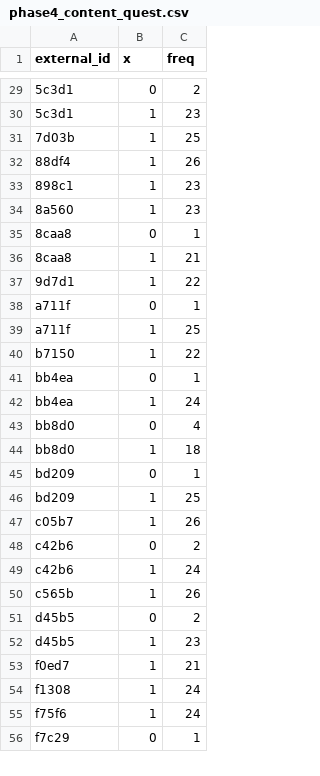
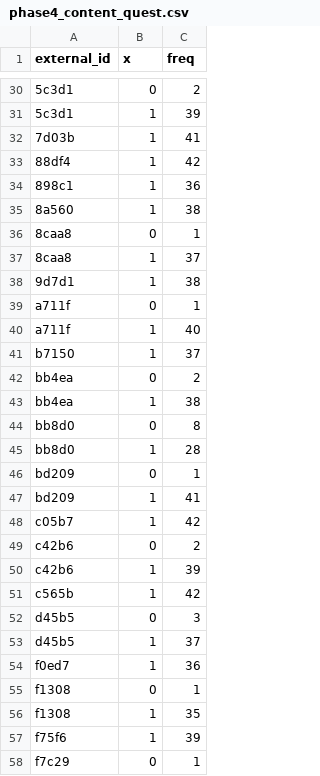
Before and after one commit to LucjanJanowski/lts_analysis_soft, a CSV file: 4phase_real_analysis/phase4_content_quest.csv, drawn as a sheet; only a part is shown, gaps mark what is left out; the diff covers the shown part only.

```diff
--- a/4phase_real_analysis/phase4_content_quest.csv
+++ b/4phase_real_analysis/phase4_content_quest.csv
@@ -29,28 +30,29 @@
 "5c3d1",0,2
-"5c3d1",1,23
-"7d03b",1,25
-"88df4",1,26
-"898c1",1,23
-"8a560",1,23
+"5c3d1",1,39
+"7d03b",1,41
+"88df4",1,42
+"898c1",1,36
+"8a560",1,38
 "8caa8",0,1
-"8caa8",1,21
-"9d7d1",1,22
+"8caa8",1,37
+"9d7d1",1,38
 "a711f",0,1
-"a711f",1,25
-"b7150",1,22
-"bb4ea",0,1
-"bb4ea",1,24
-"bb8d0",0,4
-"bb8d0",1,18
+"a711f",1,40
+"b7150",1,37
+"bb4ea",0,2
+"bb4ea",1,38
+"bb8d0",0,8
+"bb8d0",1,28
 "bd209",0,1
-"bd209",1,25
-"c05b7",1,26
+"bd209",1,41
+"c05b7",1,42
 "c42b6",0,2
-"c42b6",1,24
-"c565b",1,26
-"d45b5",0,2
-"d45b5",1,23
-"f0ed7",1,21
-"f1308",1,24
-"f75f6",1,24
+"c42b6",1,39
+"c565b",1,42
+"d45b5",0,3
+"d45b5",1,37
+"f0ed7",1,36
+"f1308",0,1
+"f1308",1,35
+"f75f6",1,39
 "f7c29",0,1
```
Also changed, not shown: 1 added row and 21 edited cells elsewhere in this file, 4phase_real_analysis/phase4_mos.csv, 4phase_real_analysis/phase4_mos_onlyfullobs.csv, 5 other files.
